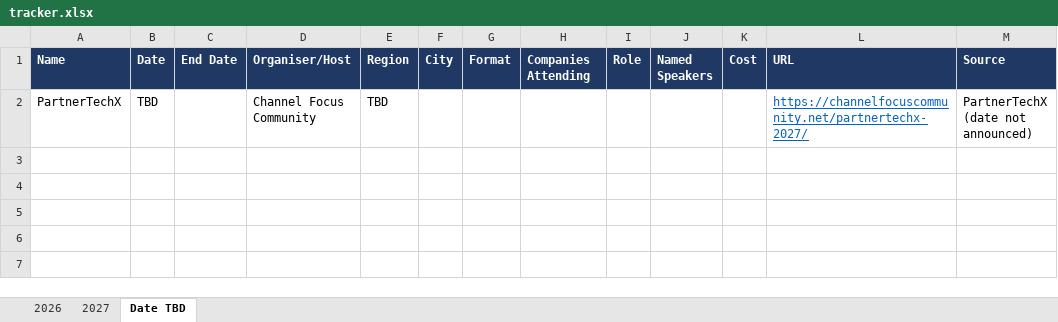
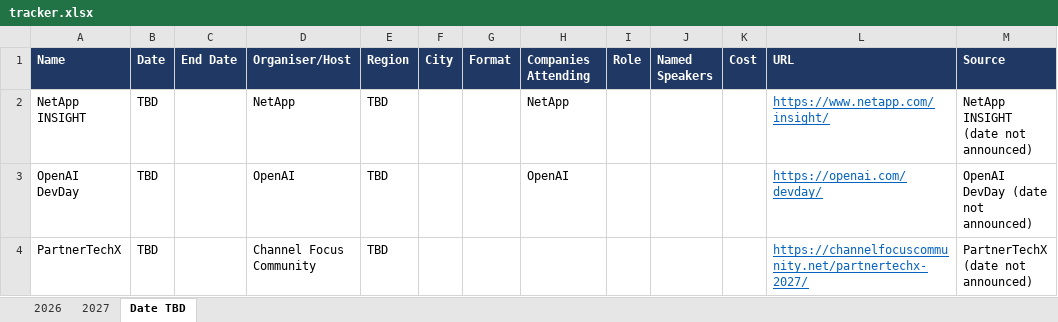
Before and after one commit to AyushKishor/Event_Tracker, an Excel workbook: tracker.xlsx, sheet Date TBD, drawn as a sheet; values as stored, in another font and other column widths than the file's, no borders; table styles not drawn; the diff names each change by its address in the sheet, - before the commit and + after, or states it on an @@ line.

```diff
--- a/tracker.xlsx (sheet Date TBD)
+++ b/tracker.xlsx (sheet Date TBD)
+row 2: NetApp INSIGHT | TBD |  | NetApp | TBD |  |  | NetApp |  |  |  | https://www.netapp.com/insight/ | NetApp INSIGHT (date not announced)
+row 3: OpenAI DevDay | TBD |  | OpenAI | TBD |  |  | OpenAI |  |  |  | https://openai.com/devday/ | OpenAI DevDay (date not announced)
```
Also changed, not shown: sheet 2027, sheet 2026, 4 other files.
